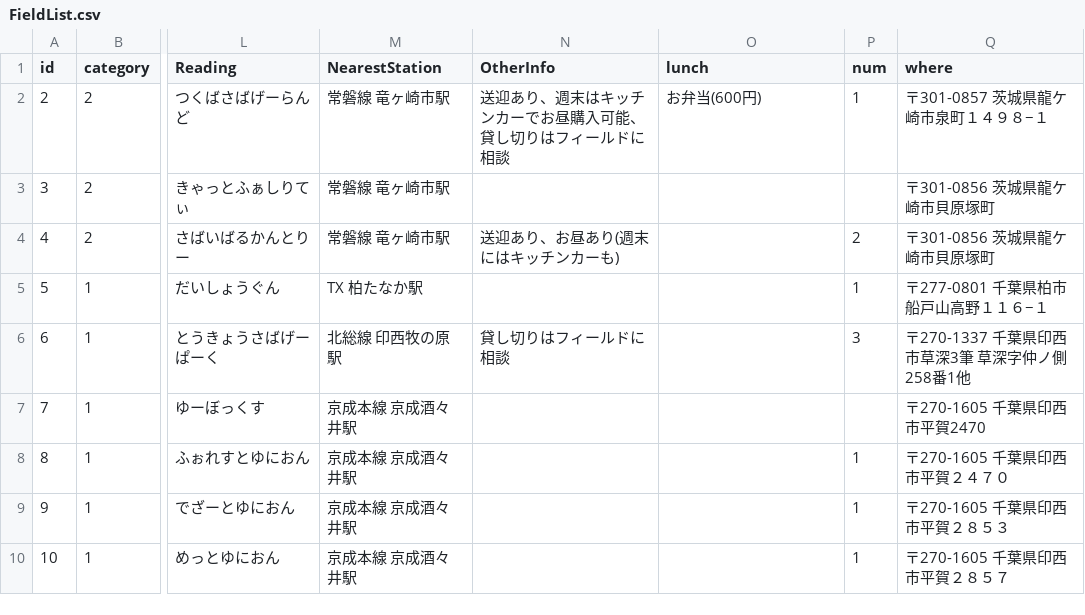
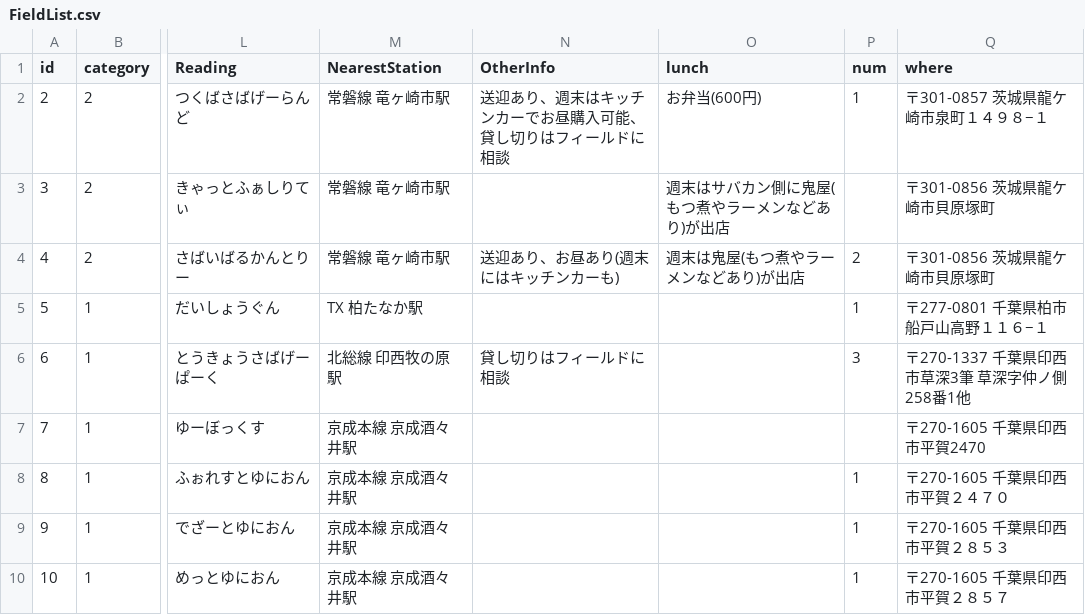
Before and after one commit to yoshi615/AirsoftFieldMap, a CSV file: FieldList.csv, drawn as a sheet; only a part is shown, gaps mark what is left out; the diff names each change by its address in the sheet, - before the commit and + after, or states it on an @@ line.

Commit message:
修正

```diff
--- a/FieldList.csv
+++ b/FieldList.csv
-O3 (lunch): (empty)
+O3 (lunch): 週末はサバカン側に鬼屋(もつ煮やラーメンなどあり)が出店
-O4 (lunch): (empty)
+O4 (lunch): 週末は鬼屋(もつ煮やラーメンなどあり)が出店
```
